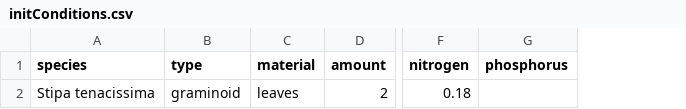
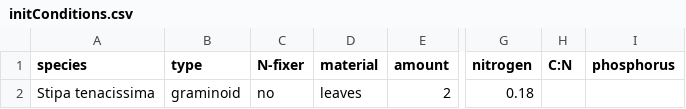
Before and after one commit to AgustinSarquis/aridec, a CSV file: data/Almagro2015/initConditions.csv, drawn as a sheet; only a part is shown, gaps mark what is left out; the diff names each change by its address in the sheet, - before the commit and + after, or states it on an @@ line.

Commit message:
Almagro2017 fully formated to new version

```diff
--- a/data/Almagro2015/initConditions.csv
+++ b/data/Almagro2015/initConditions.csv
+column C (N-fixer), row 2: no
+column H (C:N), empty
```
Also changed, not shown: 6 other files.
